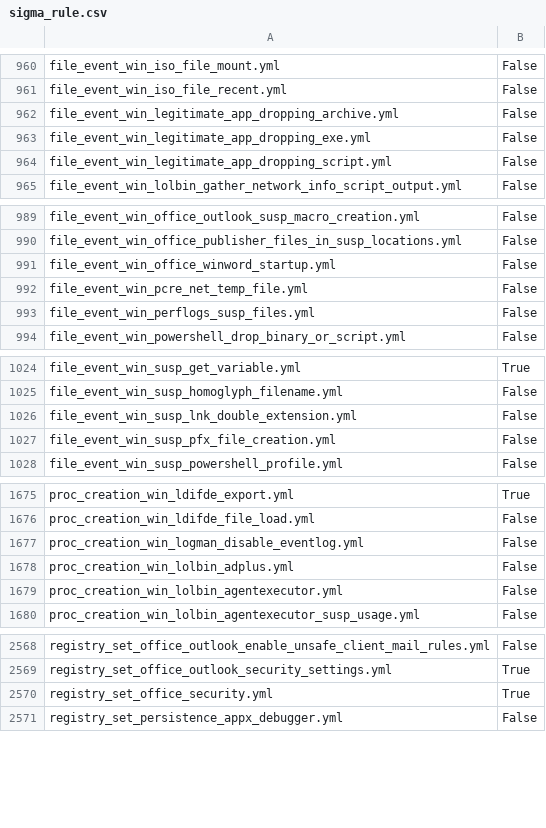
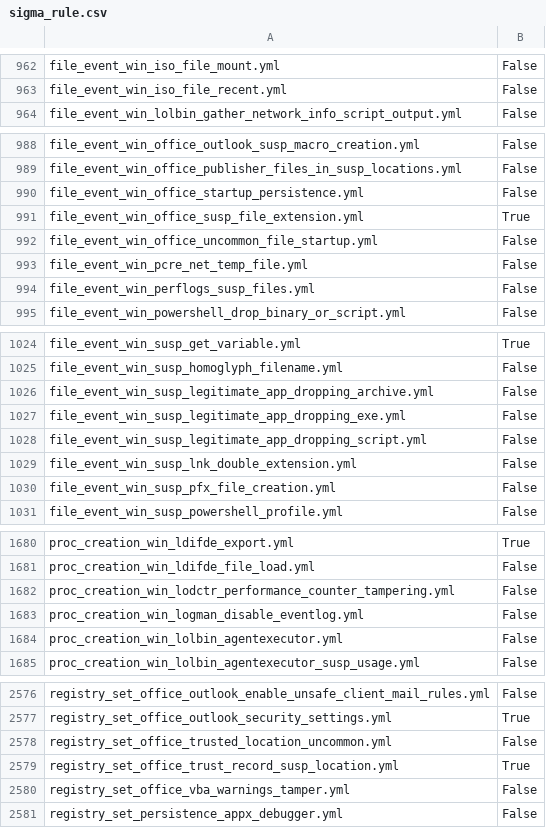
Before and after one commit to frack113/sigma_redcanaryco, a CSV file: sigma_rule.csv, drawn as a sheet; only a part is shown, gaps mark what is left out; the diff covers the shown part only.

```diff
--- a/sigma_rule.csv
+++ b/sigma_rule.csv
@@ -961,5 +963,2 @@ file_event_win_iso_file_mount.yml;False
 file_event_win_iso_file_recent.yml;False
-file_event_win_legitimate_app_dropping_archive.yml;False
-file_event_win_legitimate_app_dropping_exe.yml;False
-file_event_win_legitimate_app_dropping_script.yml;False
 file_event_win_lolbin_gather_network_info_script_output.yml;False
@@ -990,3 +989,5 @@ file_event_win_office_outlook_susp_macro_creation.yml;False
 file_event_win_office_publisher_files_in_susp_locations.yml;False
-file_event_win_office_winword_startup.yml;False
+file_event_win_office_startup_persistence.yml;False
+file_event_win_office_susp_file_extension.yml;True
+file_event_win_office_uncommon_file_startup.yml;False
 file_event_win_pcre_net_temp_file.yml;False
@@ -1025,2 +1025,5 @@ file_event_win_susp_get_variable.yml;True
 file_event_win_susp_homoglyph_filename.yml;False
+file_event_win_susp_legitimate_app_dropping_archive.yml;False
+file_event_win_susp_legitimate_app_dropping_exe.yml;False
+file_event_win_susp_legitimate_app_dropping_script.yml;False
 file_event_win_susp_lnk_double_extension.yml;False
@@ -1676,4 +1681,4 @@ proc_creation_win_ldifde_export.yml;True
 proc_creation_win_ldifde_file_load.yml;False
+proc_creation_win_lodctr_performance_counter_tampering.yml;False
 proc_creation_win_logman_disable_eventlog.yml;False
-proc_creation_win_lolbin_adplus.yml;False
 proc_creation_win_lolbin_agentexecutor.yml;False
@@ -2569,3 +2577,5 @@ registry_set_office_outlook_enable_unsafe_client_mail_rules.yml;False
 registry_set_office_outlook_security_settings.yml;True
-registry_set_office_security.yml;True
+registry_set_office_trusted_location_uncommon.yml;False
+registry_set_office_trust_record_susp_location.yml;True
+registry_set_office_vba_warnings_tamper.yml;False
 registry_set_persistence_appx_debugger.yml;False
```
Also changed, not shown: 17 added rows, 9 removed rows and 7 edited cells elsewhere in this file, Full_tests.csv, missing_tests.csv, 26 other files.
